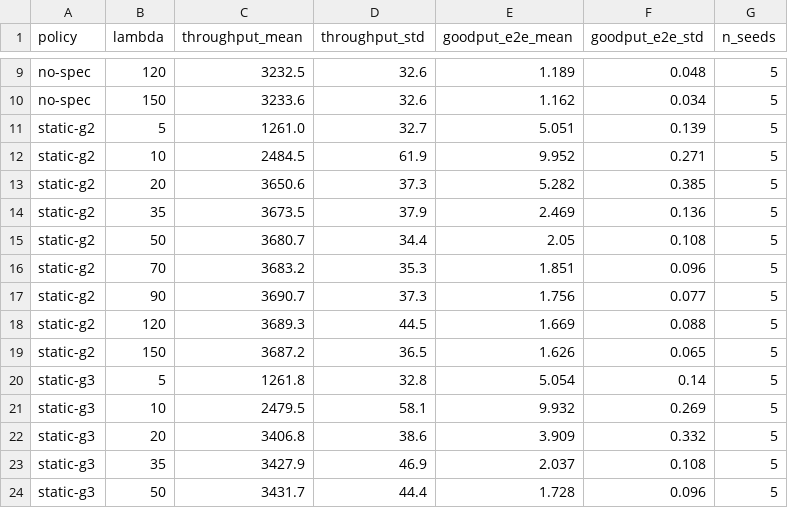
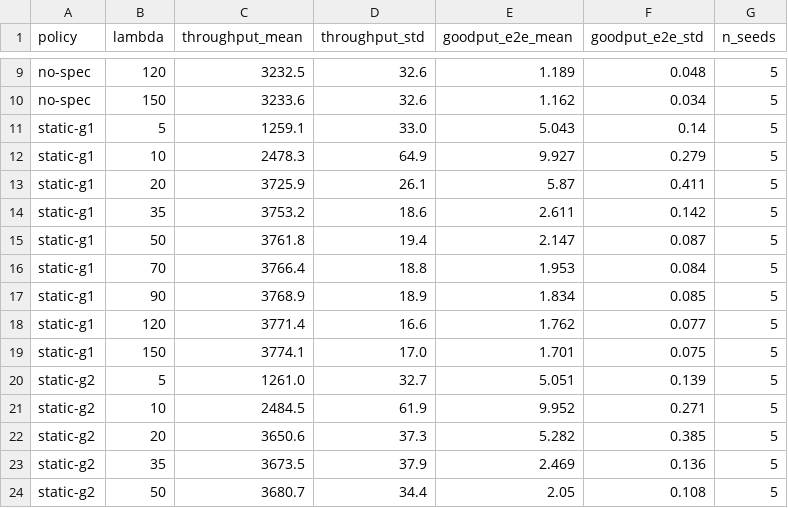
Before and after one commit to vathreyr/project, a CSV file: results/e2_load_sweep.csv, drawn as a sheet; only a part is shown, gaps mark what is left out; the shorter side is filled out with more unchanged rows.

```diff
--- a/results/e2_load_sweep.csv
+++ b/results/e2_load_sweep.csv
@@ -10,2 +10,11 @@ no-spec,120,3232.5,32.6,1.189,0.048,5
 no-spec,150,3233.6,32.6,1.162,0.034,5
+static-g1,5,1259.1,33.0,5.043,0.14,5
+static-g1,10,2478.3,64.9,9.927,0.279,5
+static-g1,20,3725.9,26.1,5.87,0.411,5
+static-g1,35,3753.2,18.6,2.611,0.142,5
+static-g1,50,3761.8,19.4,2.147,0.087,5
+static-g1,70,3766.4,18.8,1.953,0.084,5
+static-g1,90,3768.9,18.9,1.834,0.085,5
+static-g1,120,3771.4,16.6,1.762,0.077,5
+static-g1,150,3774.1,17.0,1.701,0.075,5
 static-g2,5,1261.0,32.7,5.051,0.139,5
```
Also changed, not shown: results/e3_drift.csv, 4 other files.
